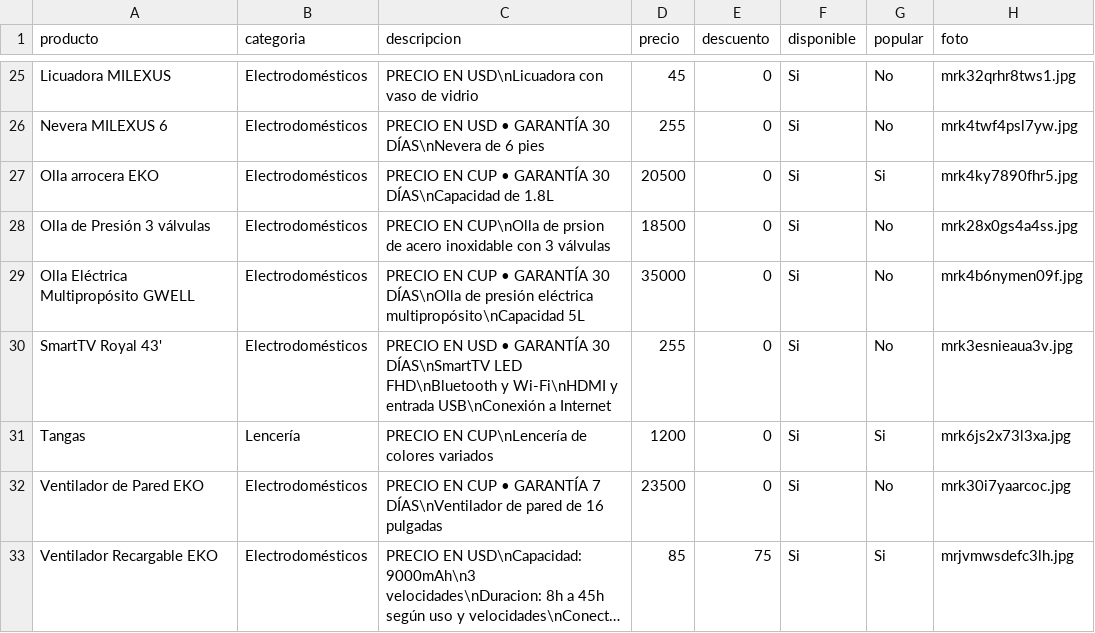
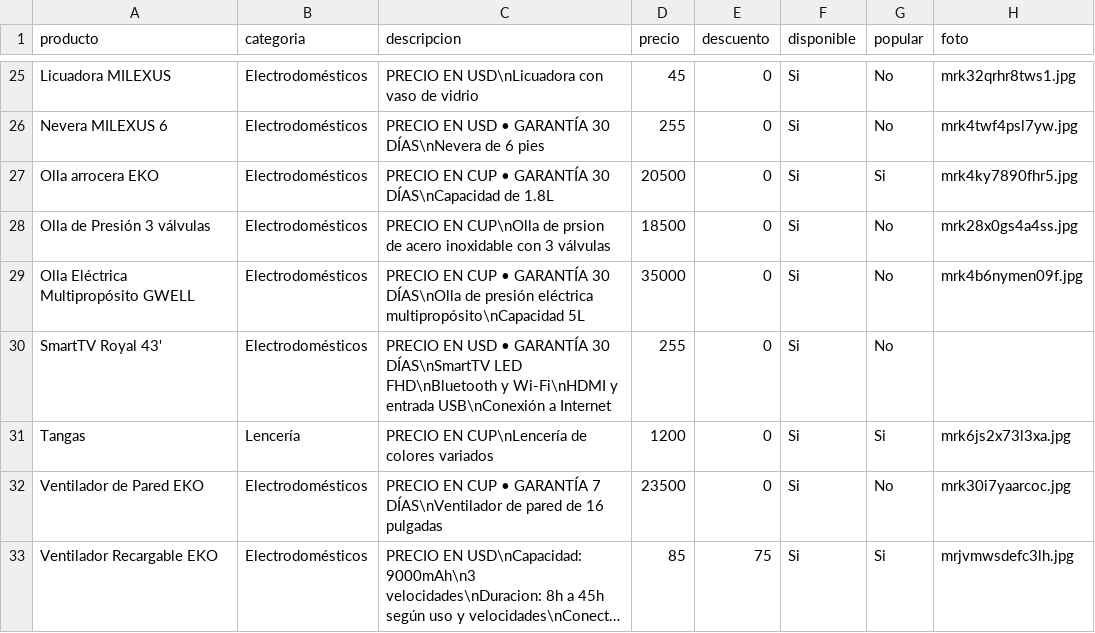
Before and after one commit to williamwolf92/tienda-online-camaguey, a CSV file: inventario.csv, drawn as a sheet; only a part is shown, gaps mark what is left out; long unchanged cells end in ….

Commit message:
Actualizar inventario - 14/7/2026, 4:15:49 p.m.

```diff
--- a/inventario.csv
+++ b/inventario.csv
@@ -29,3 +29,3 @@ Olla de Presión 3 válvulas,Electrodomésticos,PRECIO EN CUP\nOlla de prsion de
 Olla Eléctrica Multipropósito GWELL,Electrodomésticos,PRECIO EN CUP • GARANTÍA 30 DÍAS\nOlla de presión eléctrica multipropósito\nCapacidad 5L,35000,0,Si,No,mrk4b6nymen09f.jpg
-SmartTV Royal 43',Electrodomésticos,PRECIO EN USD • GARANTÍA 30 DÍAS\nSmartTV LED FHD\nBluetooth y Wi-Fi\nHDMI y entrada USB\nConexión a Internet,255,0,Si,No,mrk3esnieaua3v.jpg
+SmartTV Royal 43',Electrodomésticos,PRECIO EN USD • GARANTÍA 30 DÍAS\nSmartTV LED FHD\nBluetooth y Wi-Fi\nHDMI y entrada USB\nConexión a Internet,255,0,Si,No,
 Tangas,Lencería,PRECIO EN CUP\nLencería de colores variados,1200,0,Si,Si,mrk6js2x73l3xa.jpg
```
